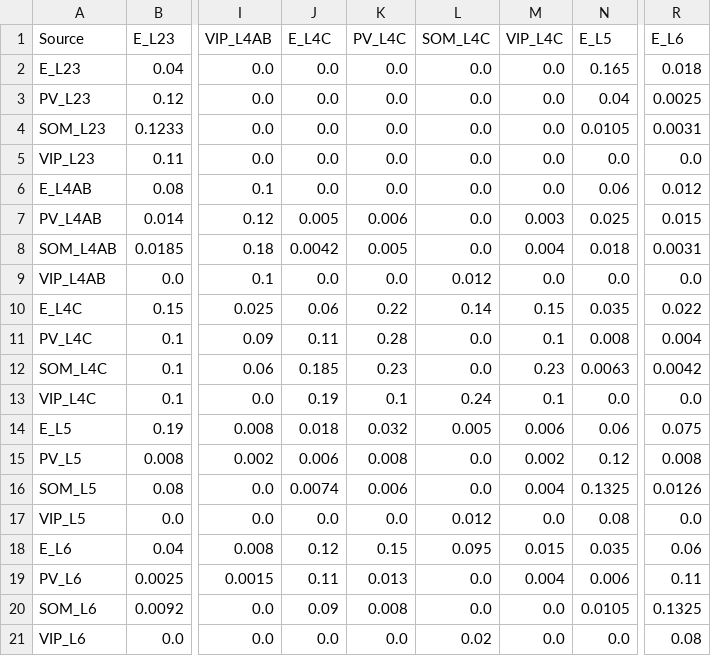
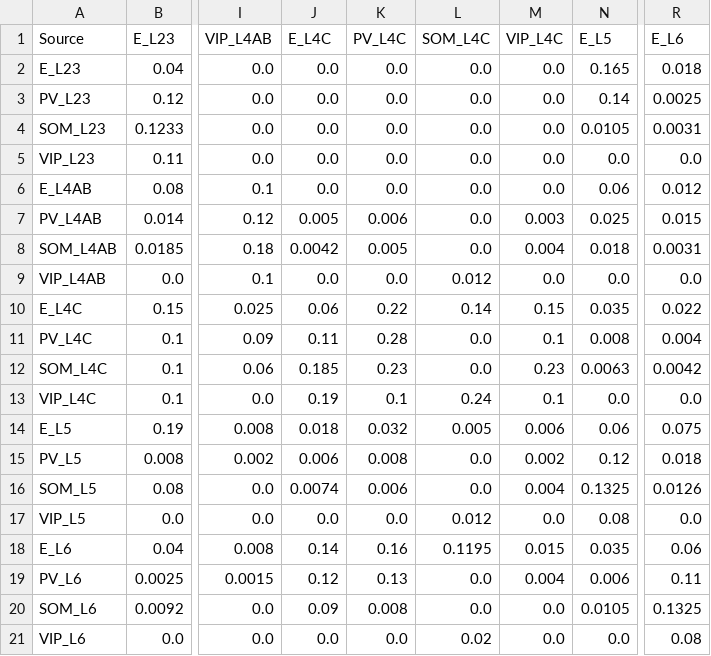
Before and after one commit to m-proust/Cortical-Column, a CSV file: config/connection_probabilities2.csv, drawn as a sheet; only a part is shown, gaps mark what is left out; the diff names each change by its address in the sheet, - before the commit and + after, or states it on an @@ line.

```diff
--- a/config/connection_probabilities2.csv
+++ b/config/connection_probabilities2.csv
-N3 (E_L5): 0.04
+N3 (E_L5): 0.14
-R15 (E_L6): 0.008
+R15 (E_L6): 0.018
-J18 (E_L4C): 0.12
+J18 (E_L4C): 0.14
-K18 (PV_L4C): 0.15
+K18 (PV_L4C): 0.16
-L18 (SOM_L4C): 0.095
+L18 (SOM_L4C): 0.1195
-J19 (E_L4C): 0.11
+J19 (E_L4C): 0.12
-K19 (PV_L4C): 0.013
+K19 (PV_L4C): 0.13
```
Also changed, not shown: 8 other files.
